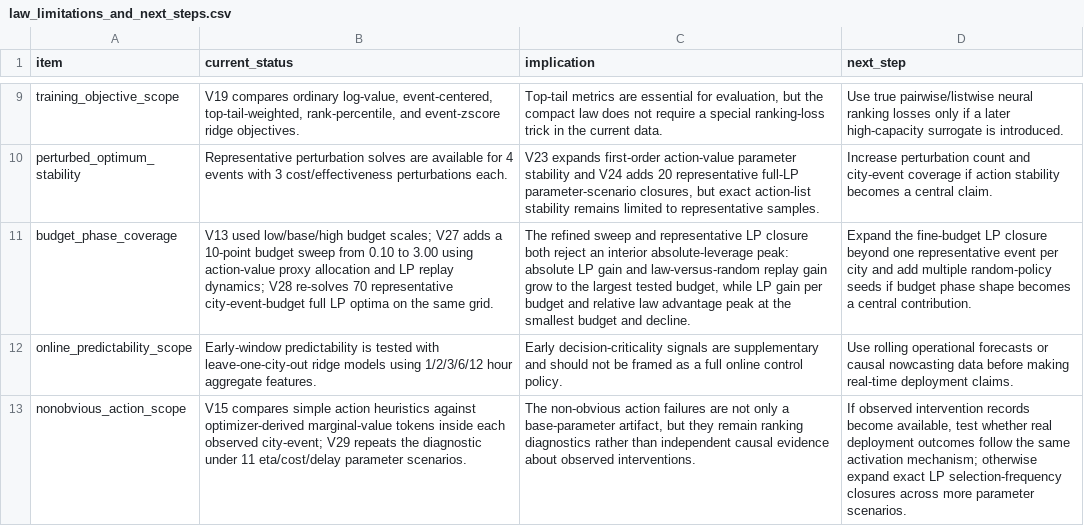
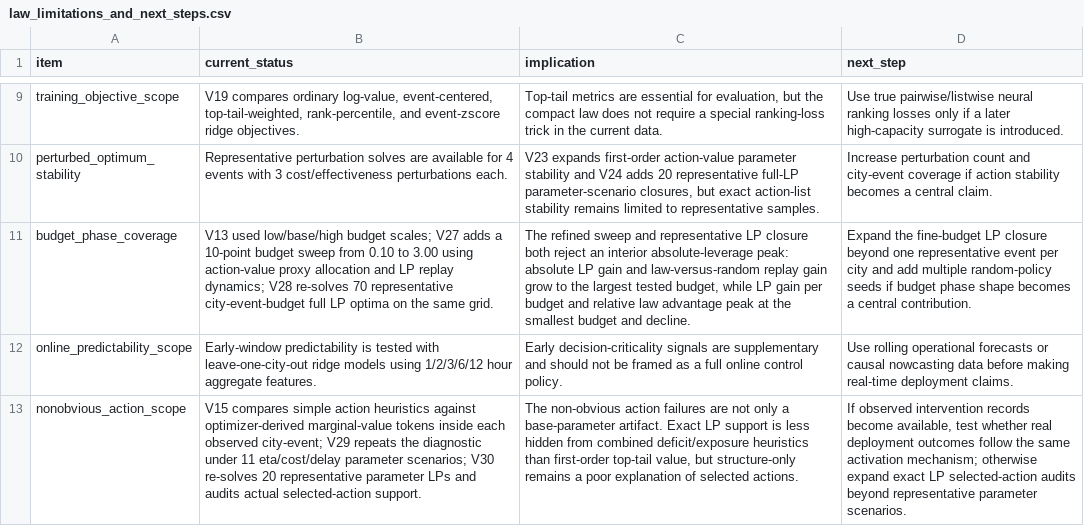
Before and after one commit to SuperOtterJory/Recoverable_Urban_Resilience, a CSV file: results/law_synthesis/tables/law_limitations_and_next_steps.csv, drawn as a sheet; only a part is shown, gaps mark what is left out; the diff names each change by its address in the sheet, - before the commit and + after, or states it on an @@ line.

```diff
--- a/results/law_synthesis/tables/law_limitations_and_next_steps.csv
+++ b/results/law_synthesis/tables/law_limitations_and_next_steps.csv
-B13 (current_status): …eta/cost/delay parameter scenarios.
+B13 (current_status): …eta/cost/delay parameter scenarios; V30 re-solves 20 representative parameter LPs and audits actual selected-action support.
-C13 (implication): …a base-parameter artifact, but they remain ranking diagnostics rather than independent causal evidence about observed interventions.
+C13 (implication): …a base-parameter artifact. Exact LP support is less hidden from combined deficit/exposure heuristics than first-order top-tail value, but structure-only remains a poor explanation of selected actions.
-D13 (next_step): …exact LP selection-frequency closures across more parameter scenarios.
+D13 (next_step): …exact LP selected-action audits beyond representative parameter scenarios.
```
Also changed, not shown: results/law_synthesis/tables/law_evidence_ladder.csv, 14 other files.
